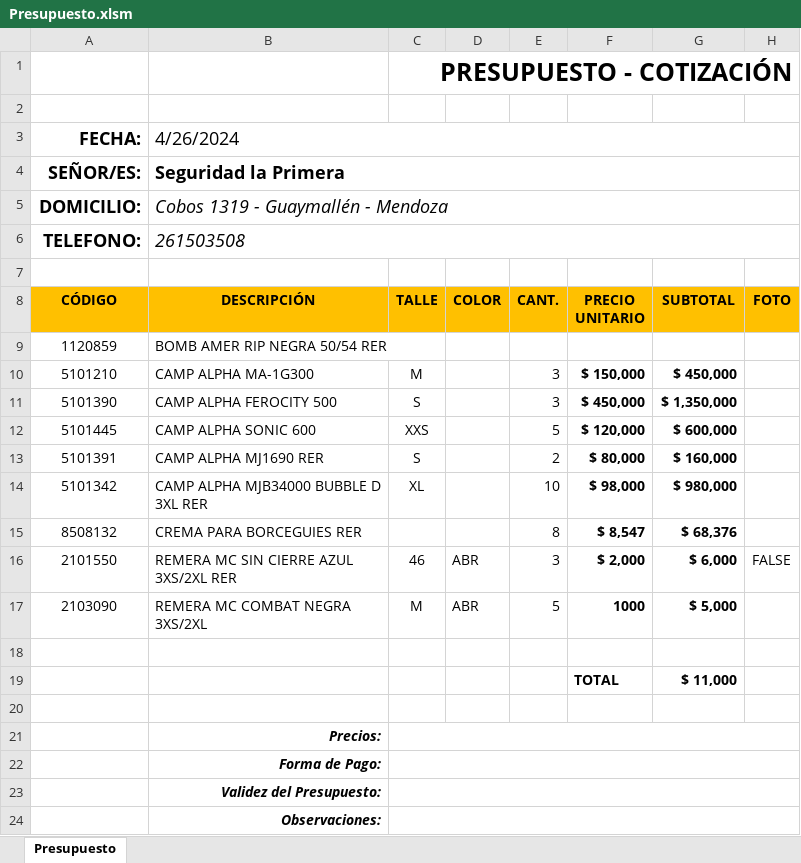
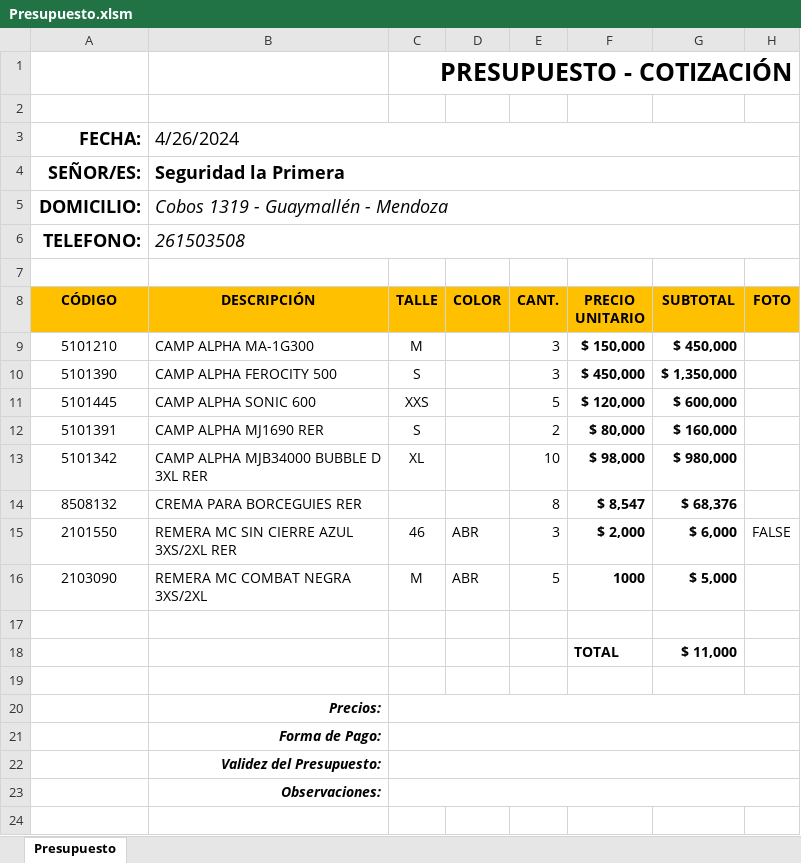
Before and after one commit to edgardoraul/Presupuesto-con-Macros, an Excel workbook: Presupuesto.xlsm, sheet Presupuesto, drawn as a sheet; values as stored, in another font and other column widths than the file's, no borders; charts and pictures and conditional formats not drawn; the diff names each change by its address in the sheet, - before the commit and + after, or states it on an @@ line.

Commit message:
Finalización del autoformato.
1. El contenido se ajusta automáticamente dependiendo si hay foto, o no hay, o se vacía la fila.
2. Falta el chequeo del funcionamiento en red.

```diff
--- a/Presupuesto.xlsm (sheet Presupuesto)
+++ b/Presupuesto.xlsm (sheet Presupuesto)
-row 9: 1120859 | BOMB AMER RIP NEGRA 50/54 RER
```
Also changed, not shown: charts or pictures.
